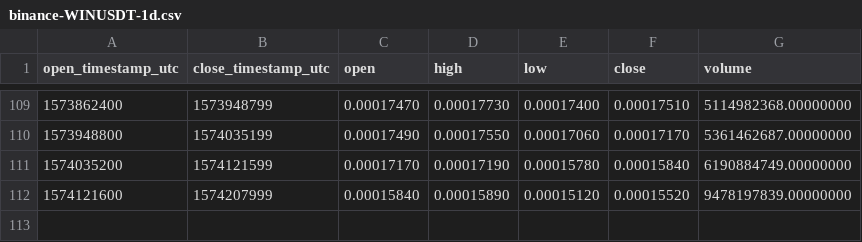
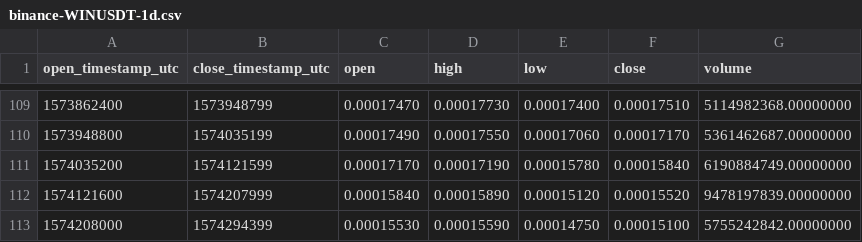
Before and after one commit to cryptobigbro/binance-WINUSDT, a CSV file: binance-WINUSDT-1d.csv, drawn as a sheet; only a part is shown, gaps mark what is left out; the diff names each change by its address in the sheet, - before the commit and + after, or states it on an @@ line.

```diff
--- a/binance-WINUSDT-1d.csv
+++ b/binance-WINUSDT-1d.csv
+row 113: 1574208000 | 1574294399 | 0.00015530 | 0.00015590 | 0.00014750 | 0.00015100 | 5755242842.00000000
```
Also changed, not shown: binance-WINUSDT-1h.csv, binance-WINUSDT-1w.csv.
